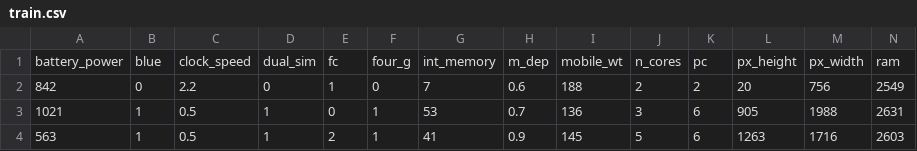
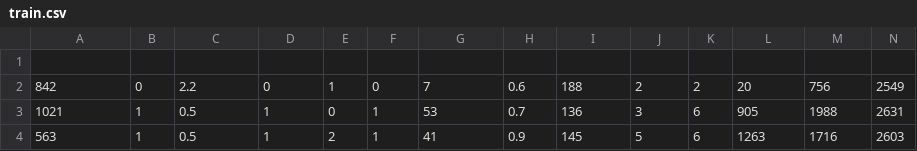
Before and after one commit to ZohaibAnwar444/DWDM, a CSV file: train.csv, drawn as a sheet; only a part is shown; rows hold the shown columns only; the diff names each change by its address in the sheet, - before the commit and + after, or states it on an @@ line.

Commit message:
Update train.csv

```diff
--- a/train.csv
+++ b/train.csv
-row 1: battery_power | blue | clock_speed | dual_sim | fc | four_g | int_memory | m_dep | mobile_wt | n_cores | pc | px_height | px_width | ram
+row 1: (empty)
```
